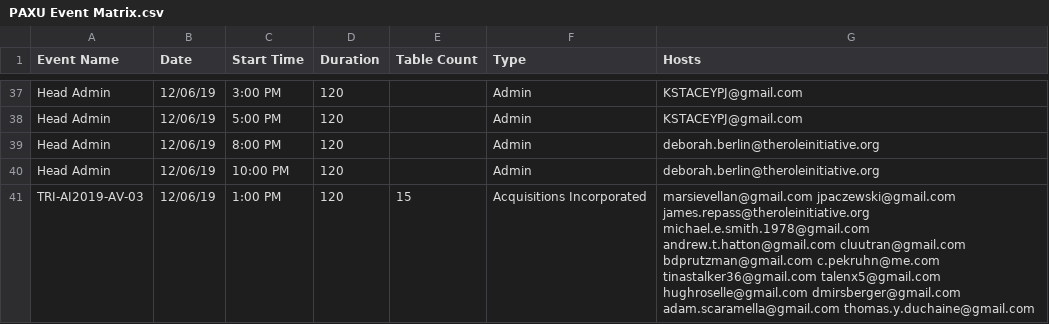
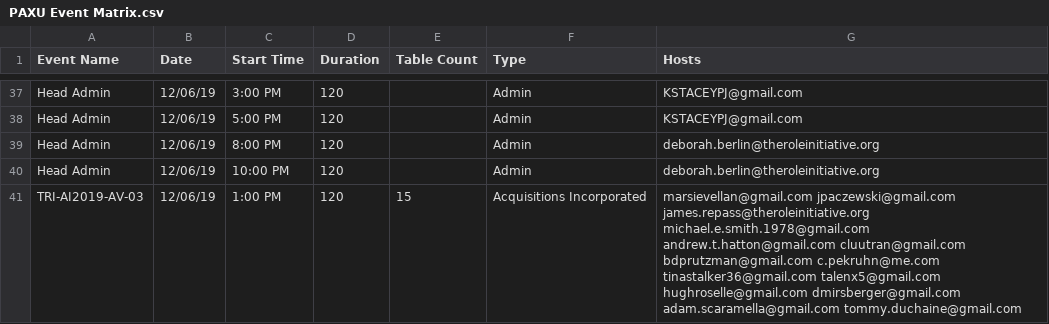
Before and after one commit to eboaen/TRITTEAPI, a CSV file: uploads/PAXU Event Matrix.csv, drawn as a sheet; only a part is shown, gaps mark what is left out; the diff covers the shown part only.

Commit message:
Events

```diff
--- a/uploads/PAXU Event Matrix.csv
+++ b/uploads/PAXU Event Matrix.csv
@@ -50,2 +50,2 @@ Head Admin,12/06/19,8:00 PM,120,,Admin,deborah.berlin@theroleinitiative.org
 Head Admin,12/06/19,10:00 PM,120,,Admin,deborah.berlin@theroleinitiative.org
-TRI-AI2019-AV-03,12/06/19,1:00 PM,120,15,Acquisitions Incorporated,marsievellan@gmail.com  jpaczewski@gmail.com james.repass@theroleinitiative.org michael.e.smith.1978@gmail.com andrew.t.hatton@gmail.com cluutran@gmail.com bdprutzman@gmail.com c.pekruhn@me.com tinastalker36@gmail.com talenx5@gmail.com hughroselle@gmail.com dmirsberger@gmail.com adam.scaramella@gmail.com thomas.y.duchaine@gmail.com
+TRI-AI2019-AV-03,12/06/19,1:00 PM,120,15,Acquisitions Incorporated,marsievellan@gmail.com  jpaczewski@gmail.com james.repass@theroleinitiative.org michael.e.smith.1978@gmail.com andrew.t.hatton@gmail.com cluutran@gmail.com bdprutzman@gmail.com c.pekruhn@me.com tinastalker36@gmail.com talenx5@gmail.com hughroselle@gmail.com dmirsberger@gmail.com adam.scaramella@gmail.com tommy.duchaine@gmail.com
```
Also changed, not shown: 6 edited cells elsewhere in this file.
